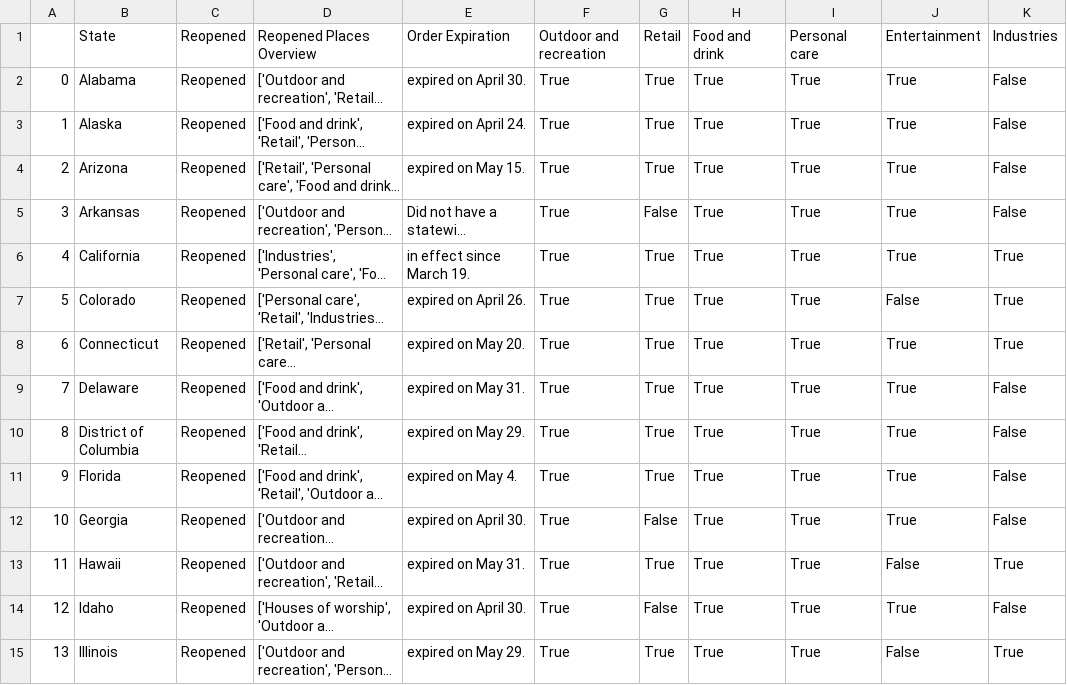
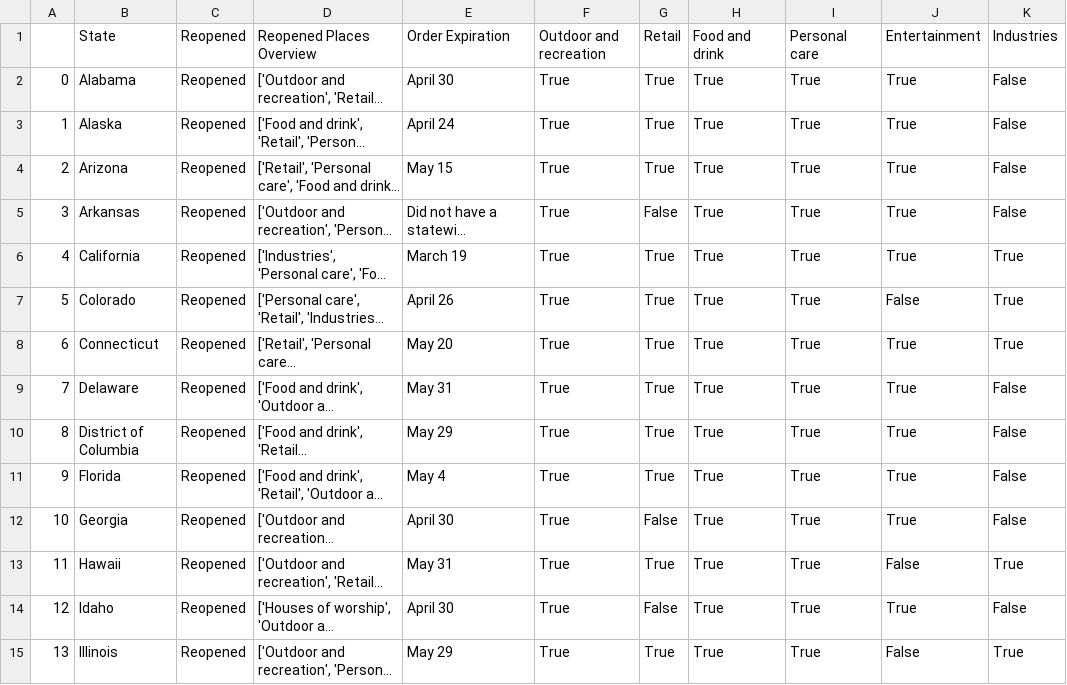
Before and after one commit to oliverli99/NYT-Web-Scraper-, a CSV file: SMB States Reopening NY Times Article 2020.6.18.csv, drawn as a sheet; only a part is shown; long unchanged cells end in …; the diff covers the shown part only; the diff names each change by its address in the sheet, - before the commit and + after, or states it on an @@ line.

```diff
--- a/SMB States Reopening NY Times Article 2020.6.18.csv
+++ b/SMB States Reopening NY Times Article 2020.6.18.csv
-E2: expired on April 30.
+E2: April 30
-E3: expired on April 24.
+E3: April 24
-E4: expired on May 15.
+E4: May 15
-E6: in effect since March 19.
+E6: March 19
-E7: expired on April 26.
+E7: April 26
-E8: expired on May 20.
+E8: May 20
-E9: expired on May 31.
+E9: May 31
-E10: expired on May 29.
+E10: May 29
-E11: expired on May 4.
+E11: May 4
-E12: expired on April 30.
+E12: April 30
-E13: expired on May 31.
+E13: May 31
-E14: expired on April 30.
+E14: April 30
-E15: expired on May 29.
+E15: May 29
```
Also changed, not shown: 31 edited cells elsewhere in this file, 1 other file.
